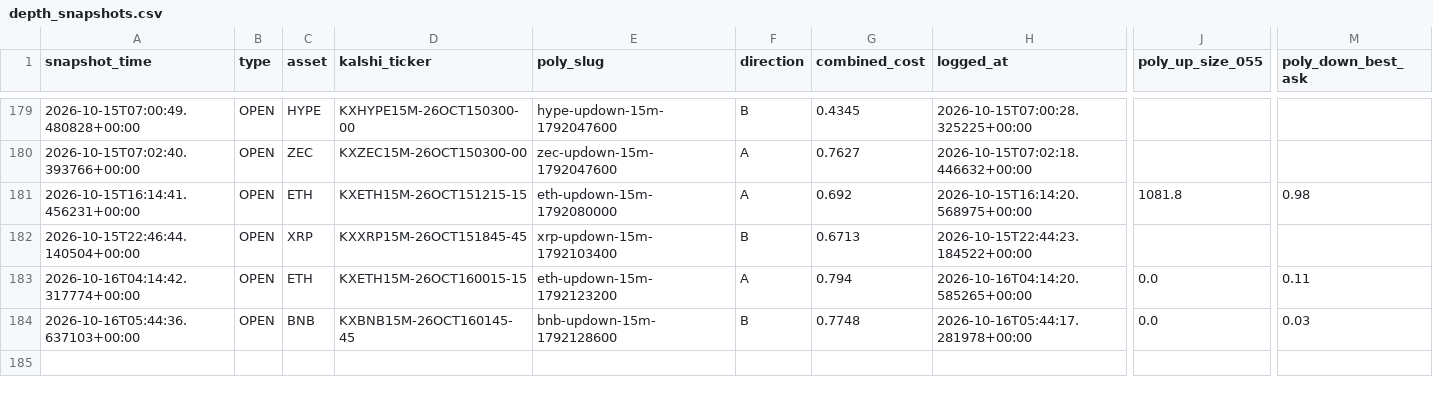
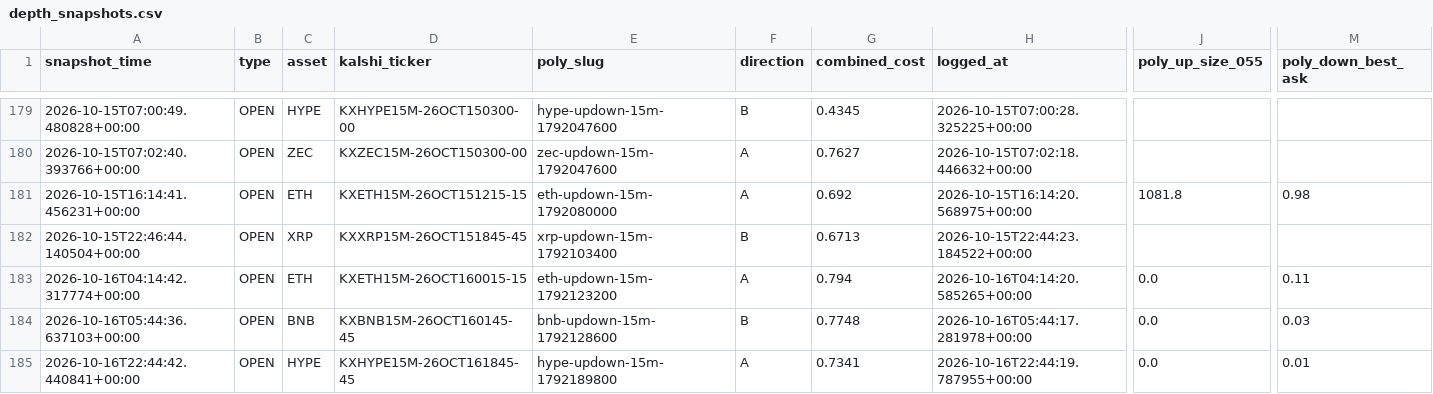
Before and after one commit to Prinxe-crypto/gap-maker-depth-monitor, a CSV file: depth_snapshots.csv, drawn as a sheet; only a part is shown, gaps mark what is left out; rows hold the shown columns only; the diff names each change by its address in the sheet, - before the commit and + after, or states it on an @@ line.

```diff
--- a/depth_snapshots.csv
+++ b/depth_snapshots.csv
+row 185: 2026-10-16T22:44:42.440841+00:00 | OPEN | HYPE | KXHYPE15M-26OCT161845-45 | hype-updown-15m-1792189800 | A | 0.7341 | 2026-10-16T22:44:19.787955+00:00 | 0.0 | 0.01
```
Also changed, not shown: 3 other files.
